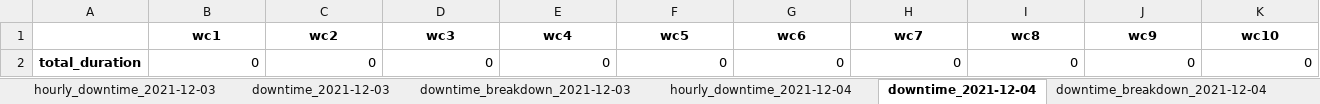
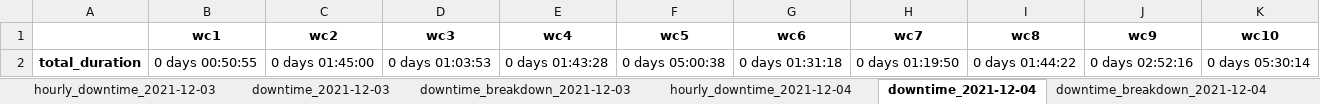
Before and after one commit to benji822/pod_dash_app, an Excel workbook: data/downtime/L1_downtime.xlsx, sheet downtime_2021-12-04, drawn as a sheet; values as stored, in another font and other column widths than the file's, no borders; removed rows and columns are numbered as before the commit, all else as after; the diff names each change by its address in the sheet, - before the commit and + after, or states it on an @@ line.

```diff
--- a/data/downtime/L1_downtime.xlsx (sheet downtime_2021-12-04)
+++ b/data/downtime/L1_downtime.xlsx (sheet downtime_2021-12-04)
-row 2: total_duration | 0 | 0 | 0 | 0 | 0 | 0 | 0 | 0 | 0 | 0
+row 2: total_duration | 0 days 00:50:55 | 0 days 01:45:00 | 0 days 01:03:53 | 0 days 01:43:28 | 0 days 05:00:38 | 0 days 01:31:18 | 0 days 01:19:50 | 0 days 01:44:22 | 0 days 02:52:16 | 0 days 05:30:14
```
Also changed, not shown: sheet hourly_downtime_2021-12-09, sheet hourly_downtime_2021-12-05, sheet hourly_downtime_2021-12-03, sheet hourly_downtime_2021-12-04, sheet hourly_downtime_2021-12-08, sheet hourly_downtime_2021-12-06, 17 more sheets, other sheet tabs, 7 other files.
